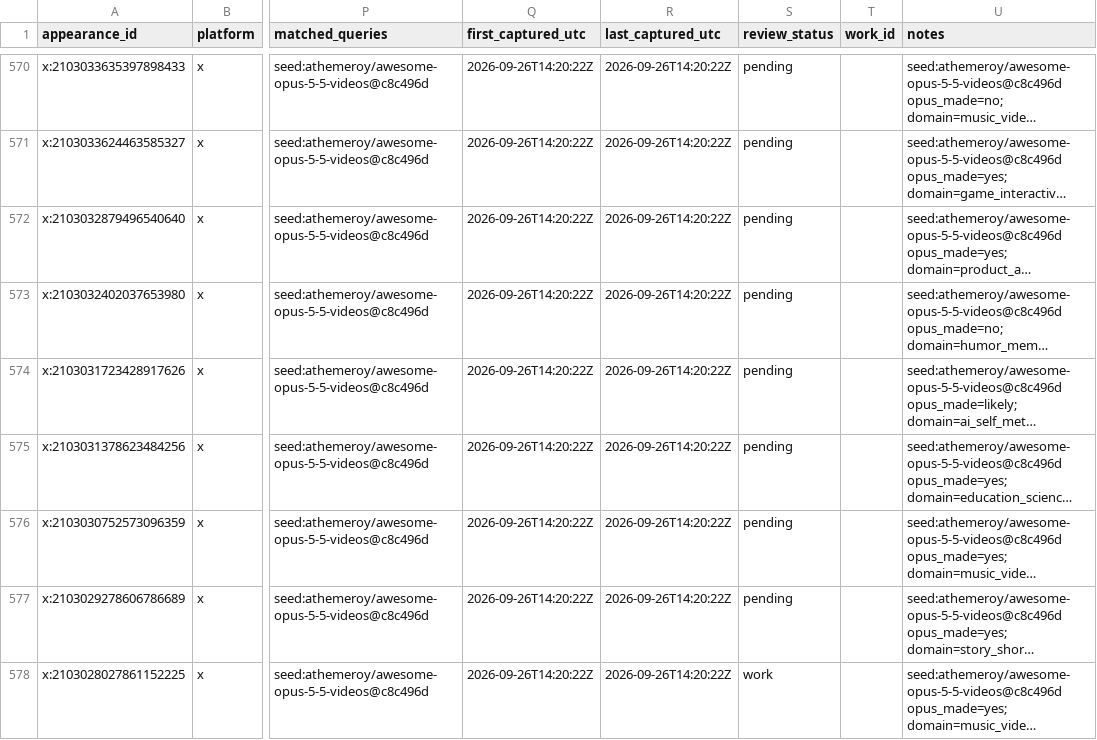
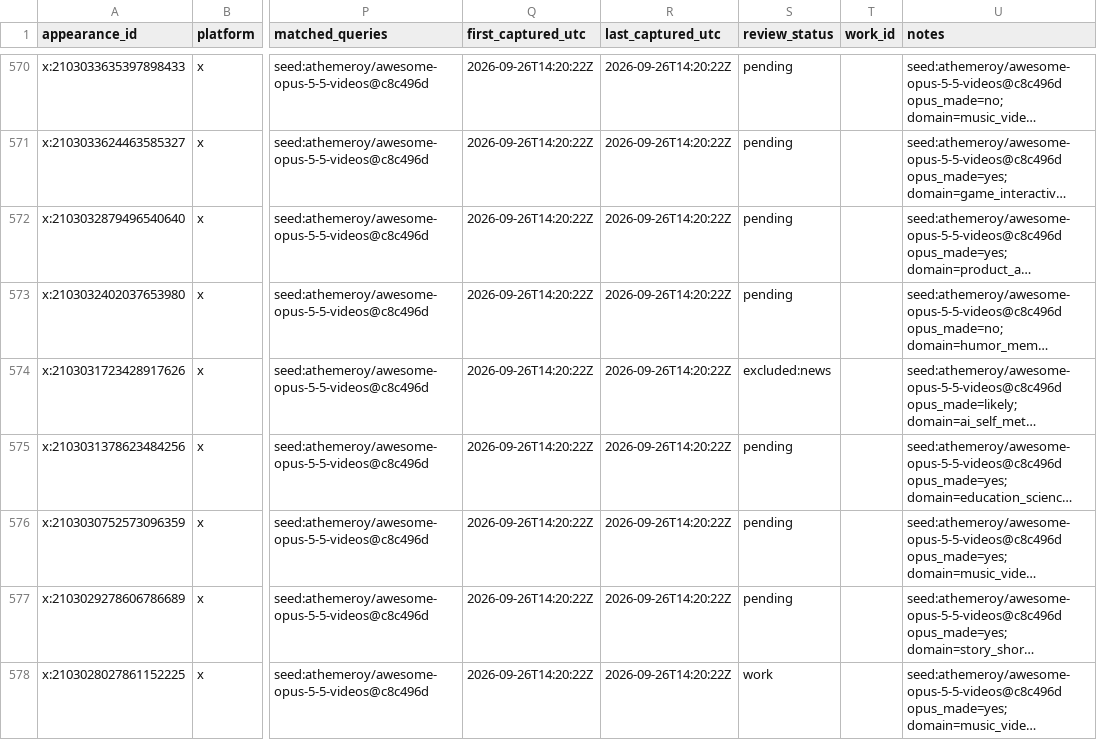
Before and after one commit to HackSing/awesome-llm-made-videos, a CSV file: data/candidates/x.csv, drawn as a sheet; only a part is shown, gaps mark what is left out; long unchanged cells end in …; the diff names each change by its address in the sheet, - before the commit and + after, or states it on an @@ line.

```diff
--- a/data/candidates/x.csv
+++ b/data/candidates/x.csv
-S574 (review_status): pending
+S574 (review_status): excluded:news
```
Also changed, not shown: data/appearances.csv, data/candidates/manual.csv, 10 other files.
